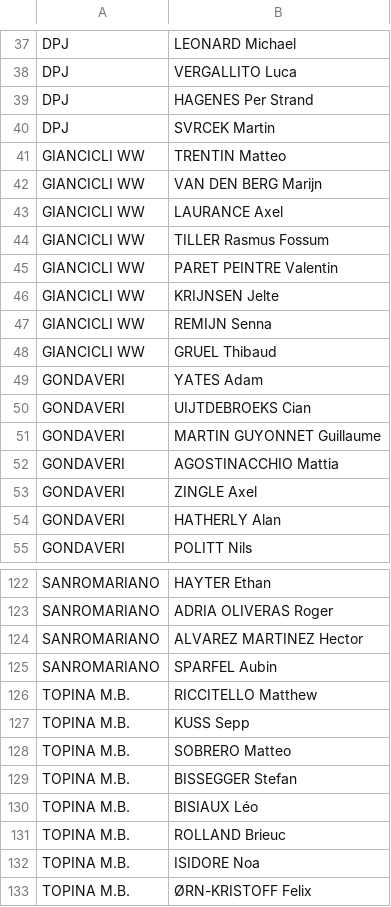
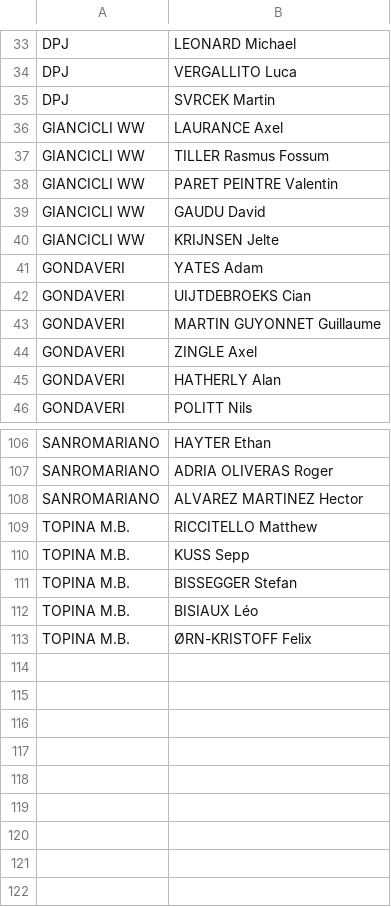
Before and after one commit to thomasrobiglio/ciclismo-reale, a CSV file: data/pcs_no_program.csv, drawn as a sheet; only a part is shown, gaps mark what is left out; removed rows and columns are numbered as before the commit, all else as after; the diff covers the shown part only; the diff names each change by its address in the sheet, - before the commit and + after, or states it on an @@ line.

```diff
--- a/data/pcs_no_program.csv
+++ b/data/pcs_no_program.csv
-row 39: DPJ | HAGENES Per Strand
-row 41: GIANCICLI WW | TRENTIN Matteo
-row 42: GIANCICLI WW | VAN DEN BERG Marijn
+row 39: GIANCICLI WW | GAUDU David
-row 47: GIANCICLI WW | REMIJN Senna
-row 48: GIANCICLI WW | GRUEL Thibaud
-row 52: GONDAVERI | AGOSTINACCHIO Mattia
-row 125: SANROMARIANO | SPARFEL Aubin
-row 128: TOPINA M.B. | SOBRERO Matteo
-row 131: TOPINA M.B. | ROLLAND Brieuc
-row 132: TOPINA M.B. | ISIDORE Noa
```
Also changed, not shown: 11 removed rows elsewhere in this file, data/cqranking_riders.csv, data/pcs_program.csv, 10 other files.
